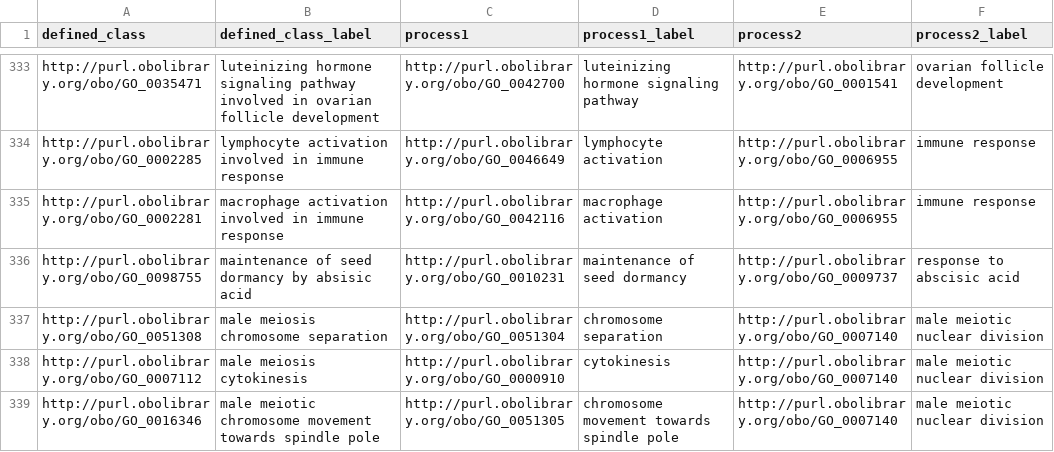
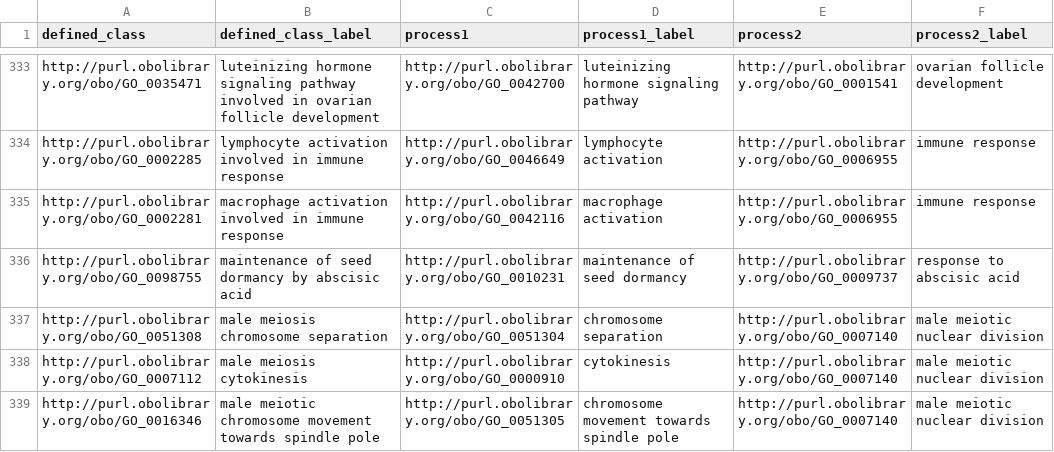
Before and after one commit to geneontology/go-ontology, a TSV file: src/design_patterns/involved_in_x_y.tsv, drawn as a sheet; only a part is shown, gaps mark what is left out.

```diff
--- a/src/design_patterns/involved_in_x_y.tsv
+++ b/src/design_patterns/involved_in_x_y.tsv
@@ -335,3 +335,3 @@ http://purl.obolibrary.org/obo/GO_0002285	lymphocyte activation involved in immu
 http://purl.obolibrary.org/obo/GO_0002281	macrophage activation involved in immune response	http://purl.obolibrary.org/obo/GO_0042116	macrophage activation	http://purl.obolibrary.org/obo/GO_0006955	immune response
-http://purl.obolibrary.org/obo/GO_0098755	maintenance of seed dormancy by absisic acid	http://purl.obolibrary.org/obo/GO_0010231	maintenance of seed dormancy	http://purl.obolibrary.org/obo/GO_0009737	response to abscisic acid
+http://purl.obolibrary.org/obo/GO_0098755	maintenance of seed dormancy by abscisic acid	http://purl.obolibrary.org/obo/GO_0010231	maintenance of seed dormancy	http://purl.obolibrary.org/obo/GO_0009737	response to abscisic acid
 http://purl.obolibrary.org/obo/GO_0051308	male meiosis chromosome separation	http://purl.obolibrary.org/obo/GO_0051304	chromosome separation	http://purl.obolibrary.org/obo/GO_0007140	male meiotic nuclear division
```
Also changed, not shown: src/design_patterns/negative_regulation.tsv, src/design_patterns/positive_regulation.tsv, 7 other files.
